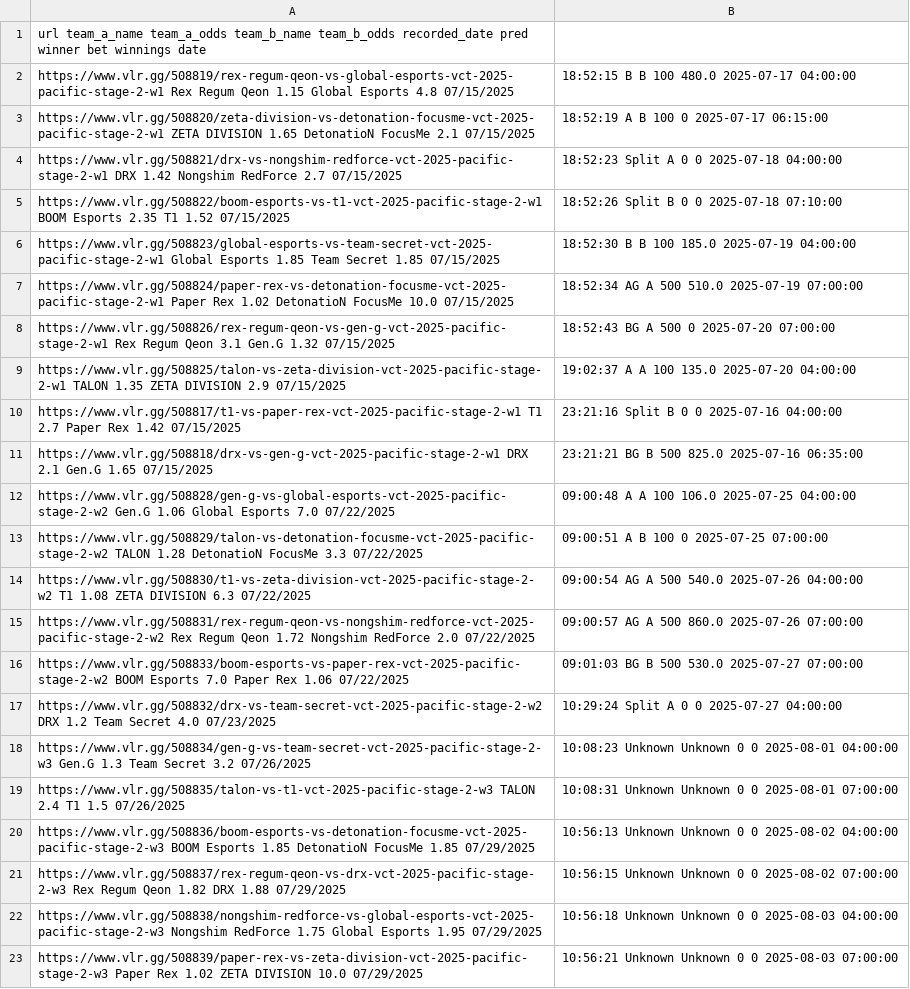
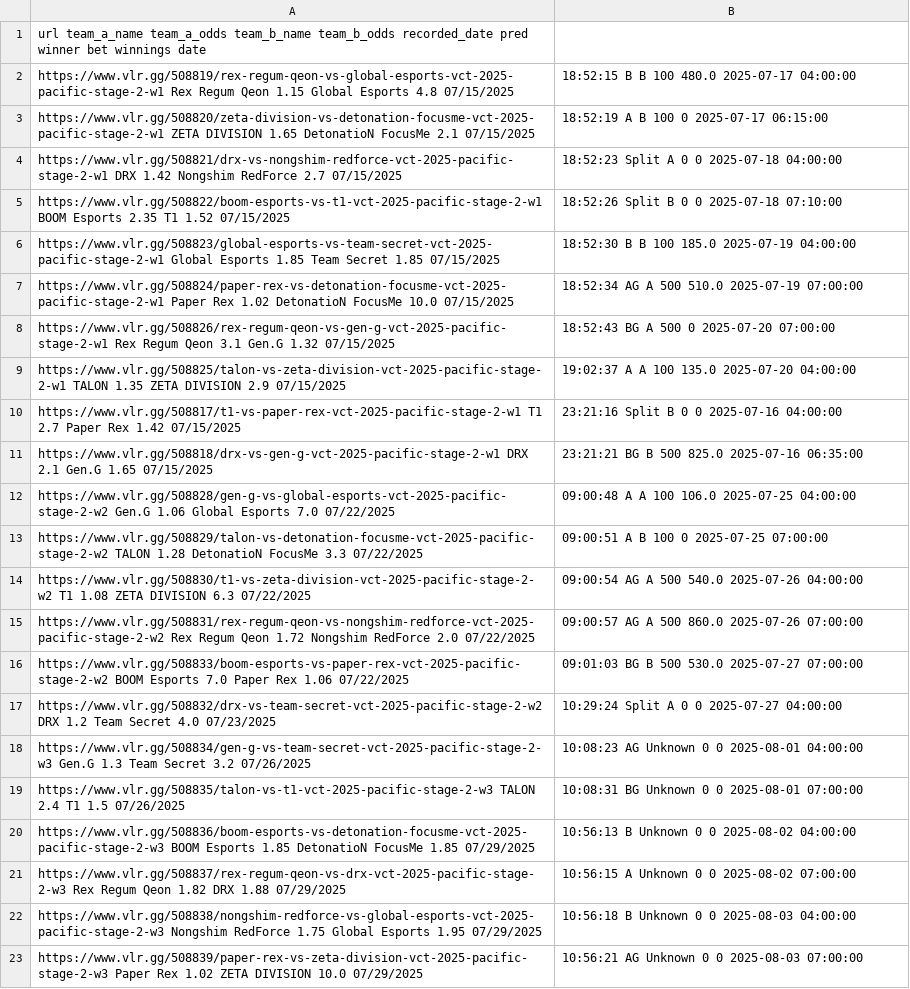
Before and after one commit to mrshmllow/platchat-backtest, a CSV file: 2500.csv, drawn as a sheet.

Commit message:
add preds for pacific

```diff
--- a/2500.csv
+++ b/2500.csv
@@ -17,7 +17,7 @@ https://www.vlr.gg/508833/boom-esports-vs-paper-rex-vct-2025-pacific-stage-2-w2
 https://www.vlr.gg/508832/drx-vs-team-secret-vct-2025-pacific-stage-2-w2	DRX	1.2	Team Secret	4.0	07/23/2025, 10:29:24	Split	A	0	0	2025-07-27 04:00:00
-https://www.vlr.gg/508834/gen-g-vs-team-secret-vct-2025-pacific-stage-2-w3	Gen.G	1.3	Team Secret	3.2	07/26/2025, 10:08:23	Unknown	Unknown	0	0	2025-08-01 04:00:00
-https://www.vlr.gg/508835/talon-vs-t1-vct-2025-pacific-stage-2-w3	TALON	2.4	T1	1.5	07/26/2025, 10:08:31	Unknown	Unknown	0	0	2025-08-01 07:00:00
-https://www.vlr.gg/508836/boom-esports-vs-detonation-focusme-vct-2025-pacific-stage-2-w3	BOOM Esports	1.85	DetonatioN FocusMe	1.85	07/29/2025, 10:56:13	Unknown	Unknown	0	0	2025-08-02 04:00:00
-https://www.vlr.gg/508837/rex-regum-qeon-vs-drx-vct-2025-pacific-stage-2-w3	Rex Regum Qeon	1.82	DRX	1.88	07/29/2025, 10:56:15	Unknown	Unknown	0	0	2025-08-02 07:00:00
-https://www.vlr.gg/508838/nongshim-redforce-vs-global-esports-vct-2025-pacific-stage-2-w3	Nongshim RedForce	1.75	Global Esports	1.95	07/29/2025, 10:56:18	Unknown	Unknown	0	0	2025-08-03 04:00:00
-https://www.vlr.gg/508839/paper-rex-vs-zeta-division-vct-2025-pacific-stage-2-w3	Paper Rex	1.02	ZETA DIVISION	10.0	07/29/2025, 10:56:21	Unknown	Unknown	0	0	2025-08-03 07:00:00
+https://www.vlr.gg/508834/gen-g-vs-team-secret-vct-2025-pacific-stage-2-w3	Gen.G	1.3	Team Secret	3.2	07/26/2025, 10:08:23	AG	Unknown	0	0	2025-08-01 04:00:00
+https://www.vlr.gg/508835/talon-vs-t1-vct-2025-pacific-stage-2-w3	TALON	2.4	T1	1.5	07/26/2025, 10:08:31	BG	Unknown	0	0	2025-08-01 07:00:00
+https://www.vlr.gg/508836/boom-esports-vs-detonation-focusme-vct-2025-pacific-stage-2-w3	BOOM Esports	1.85	DetonatioN FocusMe	1.85	07/29/2025, 10:56:13	B	Unknown	0	0	2025-08-02 04:00:00
+https://www.vlr.gg/508837/rex-regum-qeon-vs-drx-vct-2025-pacific-stage-2-w3	Rex Regum Qeon	1.82	DRX	1.88	07/29/2025, 10:56:15	A	Unknown	0	0	2025-08-02 07:00:00
+https://www.vlr.gg/508838/nongshim-redforce-vs-global-esports-vct-2025-pacific-stage-2-w3	Nongshim RedForce	1.75	Global Esports	1.95	07/29/2025, 10:56:18	B	Unknown	0	0	2025-08-03 04:00:00
+https://www.vlr.gg/508839/paper-rex-vs-zeta-division-vct-2025-pacific-stage-2-w3	Paper Rex	1.02	ZETA DIVISION	10.0	07/29/2025, 10:56:21	AG	Unknown	0	0	2025-08-03 07:00:00
```
